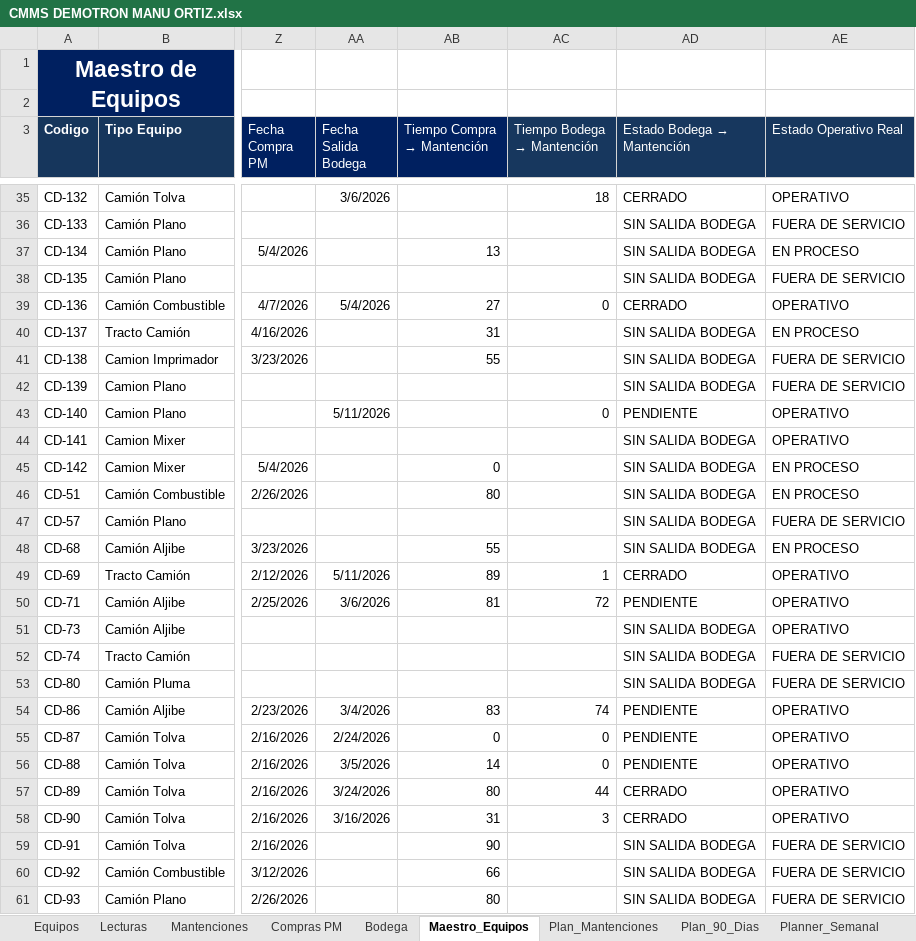
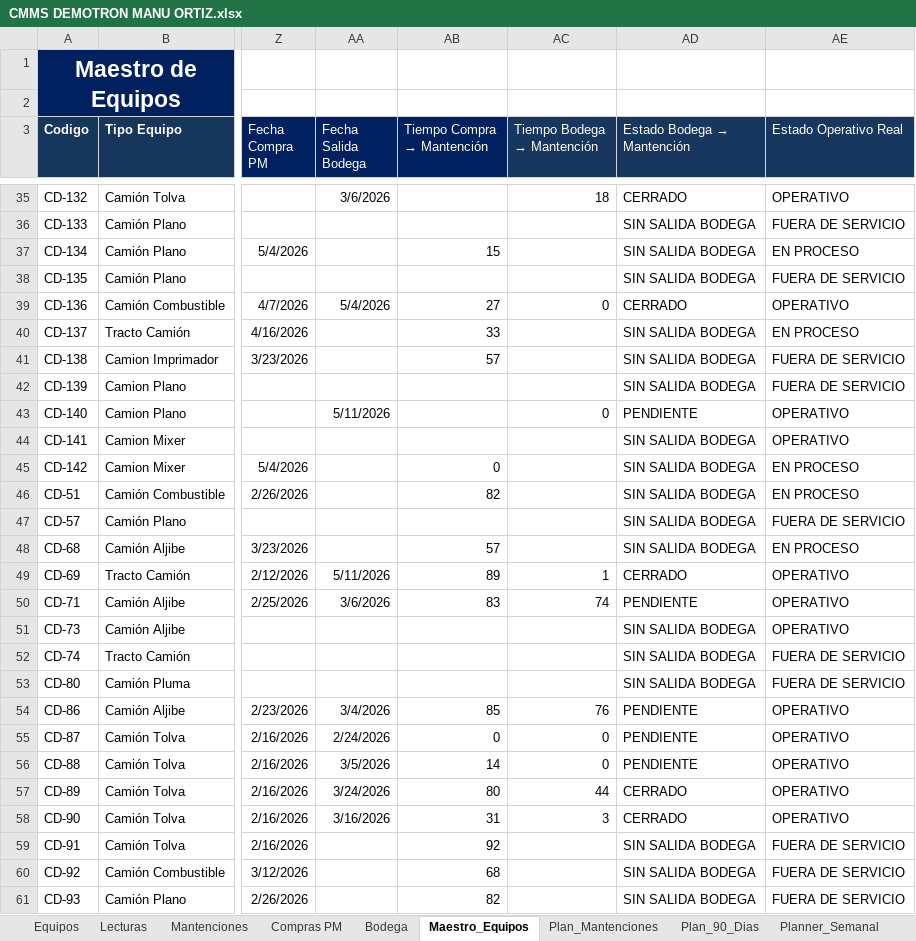
Before and after one commit to manuelortizortiz/cmms-demotron, an Excel workbook: CMMS DEMOTRON MANU ORTIZ.xlsx, sheet Maestro_Equipos, drawn as a sheet; only a part is shown, gaps mark what is left out; values as stored, in another font and other column widths than the file's, no borders; conditional formats and table styles not drawn; the diff covers the shown part only; the diff names each change by its address in the sheet, - before the commit and + after, or states it on an @@ line.

```diff
--- a/CMMS DEMOTRON MANU ORTIZ.xlsx (sheet Maestro_Equipos)
+++ b/CMMS DEMOTRON MANU ORTIZ.xlsx (sheet Maestro_Equipos)
-AB37 (Tiempo Compra → Mantención): 13
+AB37 (Tiempo Compra → Mantención): 15
-AB40 (Tiempo Compra → Mantención): 31
+AB40 (Tiempo Compra → Mantención): 33
-AB41 (Tiempo Compra → Mantención): 55
+AB41 (Tiempo Compra → Mantención): 57
-AB46 (Tiempo Compra → Mantención): 80
+AB46 (Tiempo Compra → Mantención): 82
-AB48 (Tiempo Compra → Mantención): 55
+AB48 (Tiempo Compra → Mantención): 57
-AB50 (Tiempo Compra → Mantención): 81
+AB50 (Tiempo Compra → Mantención): 83
-AC50 (Tiempo Bodega → Mantención): 72
+AC50 (Tiempo Bodega → Mantención): 74
-AB54 (Tiempo Compra → Mantención): 83
+AB54 (Tiempo Compra → Mantención): 85
-AC54 (Tiempo Bodega → Mantención): 74
+AC54 (Tiempo Bodega → Mantención): 76
-AB59 (Tiempo Compra → Mantención): 90
+AB59 (Tiempo Compra → Mantención): 92
-AB60 (Tiempo Compra → Mantención): 66
+AB60 (Tiempo Compra → Mantención): 68
-AB61 (Tiempo Compra → Mantención): 80
+AB61 (Tiempo Compra → Mantención): 82
```
Also changed, not shown: 40 edited cells elsewhere in this sheet, sheet Compras PM, sheet Plan_Mantenciones, sheet Plan_90_Dias, sheet Dashboard, sheet Planner_Semanal, hidden cells.
